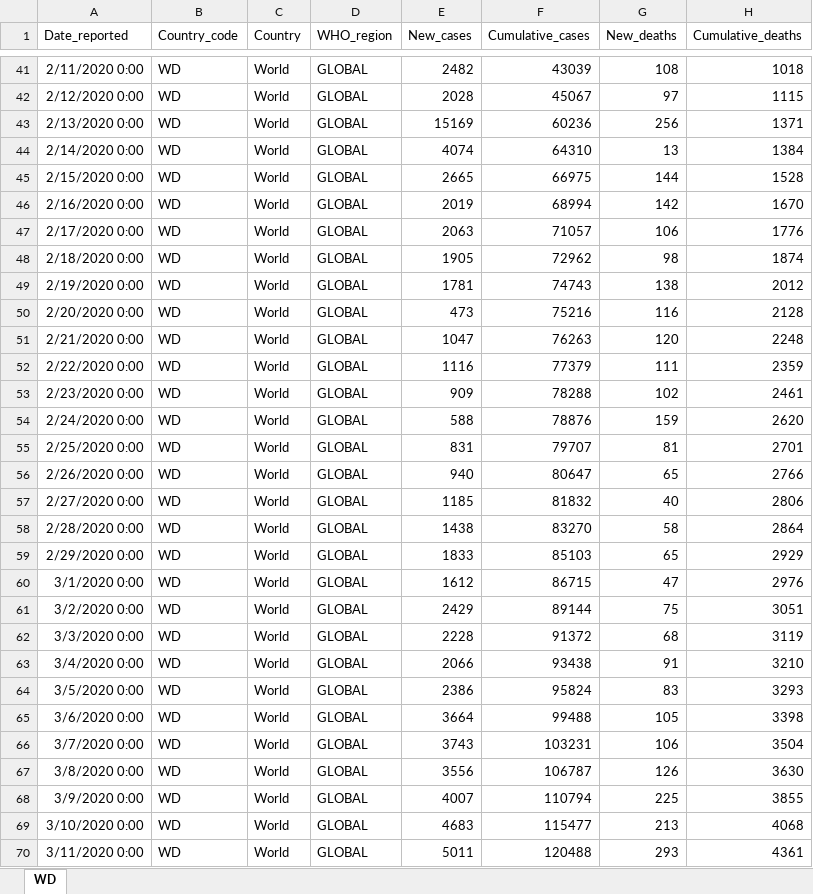
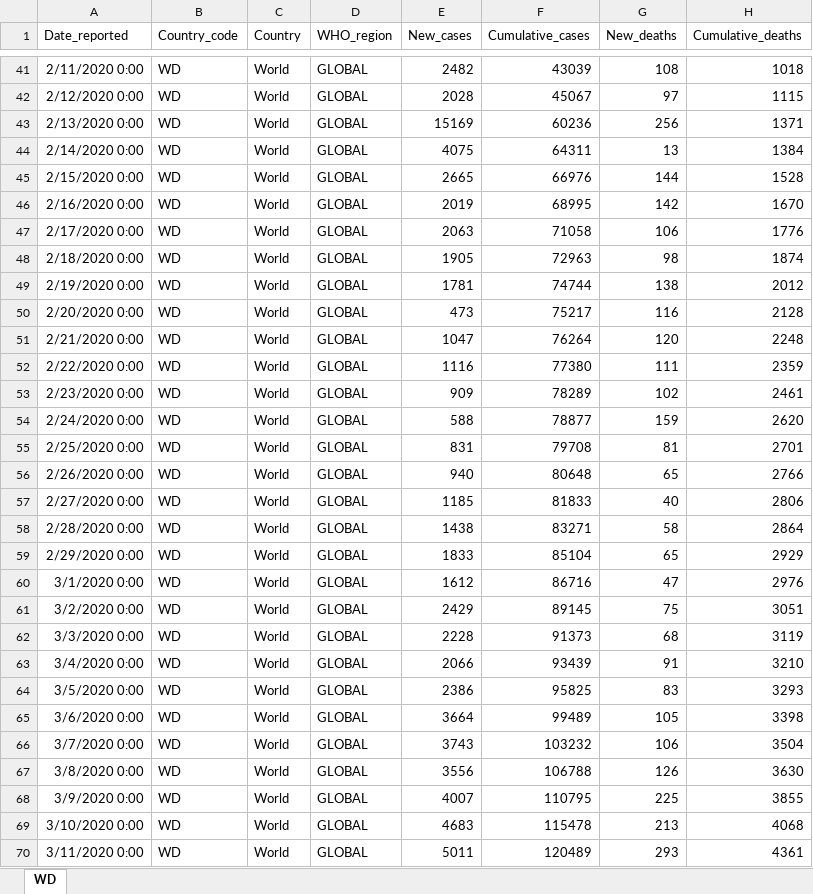
Before and after one commit to somefunAgba/NLSIG-COVID19Lab, an Excel workbook: data/world_CV19_data.xlsx, sheet WD, drawn as a sheet; only a part is shown, gaps mark what is left out; values as stored, in another font and other column widths than the file's, no borders; the diff covers the shown part only; the diff names each change by its address in the sheet, - before the commit and + after, or states it on an @@ line.

```diff
--- a/data/world_CV19_data.xlsx (sheet WD)
+++ b/data/world_CV19_data.xlsx (sheet WD)
-E44 (New_cases): 4074
+E44 (New_cases): 4075
-F44 (Cumulative_cases): 64310
+F44 (Cumulative_cases): 64311
-F45 (Cumulative_cases): 66975
+F45 (Cumulative_cases): 66976
-F46 (Cumulative_cases): 68994
+F46 (Cumulative_cases): 68995
-F47 (Cumulative_cases): 71057
+F47 (Cumulative_cases): 71058
-F48 (Cumulative_cases): 72962
+F48 (Cumulative_cases): 72963
-F49 (Cumulative_cases): 74743
+F49 (Cumulative_cases): 74744
-F50 (Cumulative_cases): 75216
+F50 (Cumulative_cases): 75217
-F51 (Cumulative_cases): 76263
+F51 (Cumulative_cases): 76264
-F52 (Cumulative_cases): 77379
+F52 (Cumulative_cases): 77380
-F53 (Cumulative_cases): 78288
+F53 (Cumulative_cases): 78289
-F54 (Cumulative_cases): 78876
+F54 (Cumulative_cases): 78877
-F55 (Cumulative_cases): 79707
+F55 (Cumulative_cases): 79708
-F56 (Cumulative_cases): 80647
+F56 (Cumulative_cases): 80648
-F57 (Cumulative_cases): 81832
+F57 (Cumulative_cases): 81833
-F58 (Cumulative_cases): 83270
+F58 (Cumulative_cases): 83271
-F59 (Cumulative_cases): 85103
+F59 (Cumulative_cases): 85104
-F60 (Cumulative_cases): 86715
+F60 (Cumulative_cases): 86716
-F61 (Cumulative_cases): 89144
+F61 (Cumulative_cases): 89145
-F62 (Cumulative_cases): 91372
+F62 (Cumulative_cases): 91373
-F63 (Cumulative_cases): 93438
+F63 (Cumulative_cases): 93439
-F64 (Cumulative_cases): 95824
+F64 (Cumulative_cases): 95825
-F65 (Cumulative_cases): 99488
+F65 (Cumulative_cases): 99489
-F66 (Cumulative_cases): 103231
+F66 (Cumulative_cases): 103232
-F67 (Cumulative_cases): 106787
+F67 (Cumulative_cases): 106788
-F68 (Cumulative_cases): 110794
+F68 (Cumulative_cases): 110795
-F69 (Cumulative_cases): 115477
+F69 (Cumulative_cases): 115478
-F70 (Cumulative_cases): 120488
+F70 (Cumulative_cases): 120489
```
Also changed, not shown: 11 added rows, 1 removed row and 934 edited cells elsewhere in this sheet, local/country_code_name.xlsx, local/world_CV19_data.xlsx, 17 other files.
